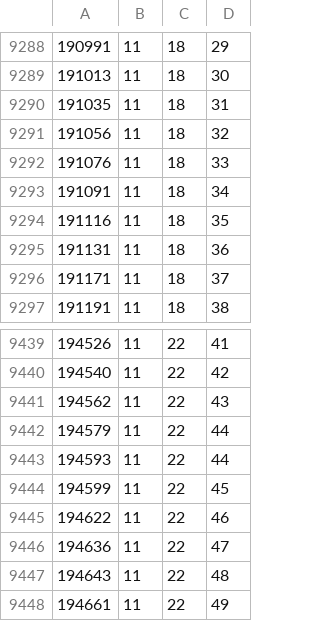
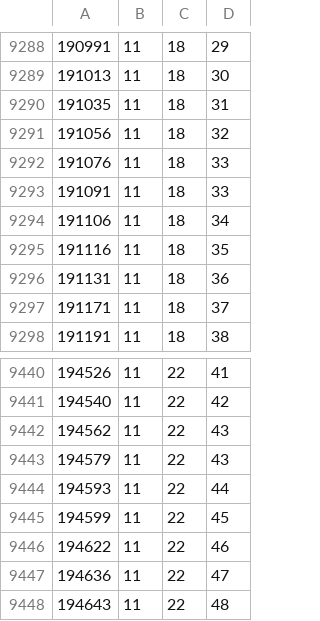
Before and after one commit to eliranwong/ETCBC-recycle, a CSV file: csv/versification/KJV_eSword.csv, drawn as a sheet; only a part is shown, gaps mark what is left out; the shorter side is filled out with more unchanged rows.

```diff
--- a/csv/versification/KJV_eSword.csv
+++ b/csv/versification/KJV_eSword.csv
@@ -9292,3 +9292,4 @@
 191076	11	18	33
-191091	11	18	34
+191091	11	18	33
+191106	11	18	34
 191116	11	18	35
@@ -9441,3 +9442,3 @@
 194562	11	22	43
-194579	11	22	44
+194579	11	22	43
 194593	11	22	44
```
Also changed, not shown: csv/versification/BHS-KJV_MyBible.csv, csv/versification/KJV_BkName.csv, 1 other file.
